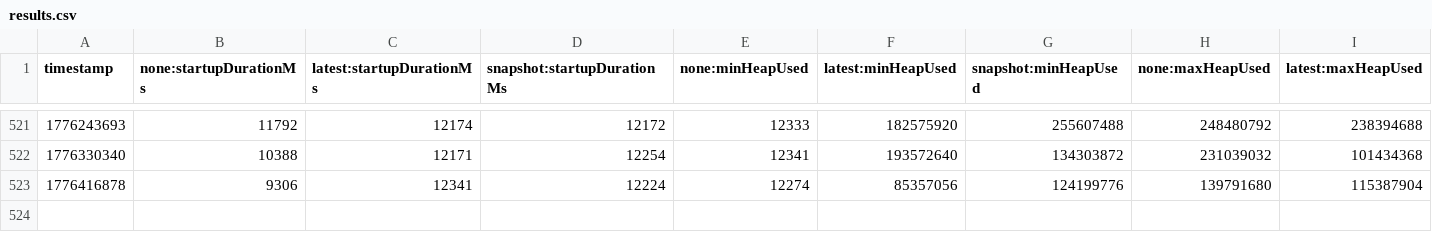
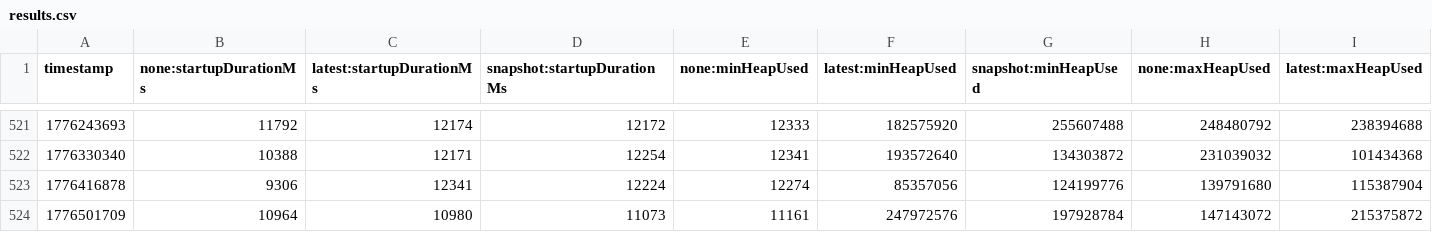
Before and after one commit to XiaoWeiKIN/opentelemetry-java-instrumentation, a CSV file: benchmark-overhead/results/release/results.csv, drawn as a sheet; only a part is shown, gaps mark what is left out; rows hold the shown columns only; the diff names each change by its address in the sheet, - before the commit and + after, or states it on an @@ line.

```diff
--- a/benchmark-overhead/results/release/results.csv
+++ b/benchmark-overhead/results/release/results.csv
+row 524: 1776501709 | 10964 | 10980 | 11073 | 11161 | 247972576 | 197928784 | 147143072 | 215375872
```
Also changed, not shown: 1 other file.
